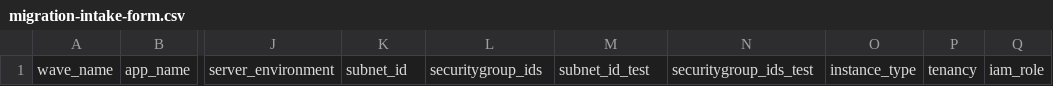
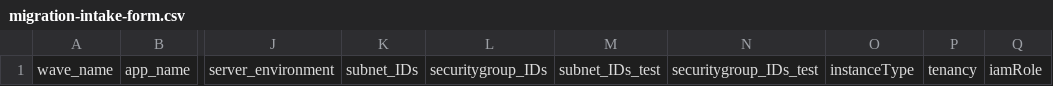
Before and after one commit to FXinnovation/fx-python-migration-factory-scripts, a CSV file: config/migration-intake-form.csv, drawn as a sheet; only a part is shown, gaps mark what is left out; the diff names each change by its address in the sheet, - before the commit and + after, or states it on an @@ line.

```diff
--- a/config/migration-intake-form.csv
+++ b/config/migration-intake-form.csv
-K1: subnet_id
+K1: subnet_IDs
-L1: securitygroup_ids
+L1: securitygroup_IDs
-M1: subnet_id_test
+M1: subnet_IDs_test
-N1: securitygroup_ids_test
+N1: securitygroup_IDs_test
-O1: instance_type
+O1: instanceType
-Q1: iam_role
+Q1: iamRole
```
Also changed, not shown: 3 other files.
